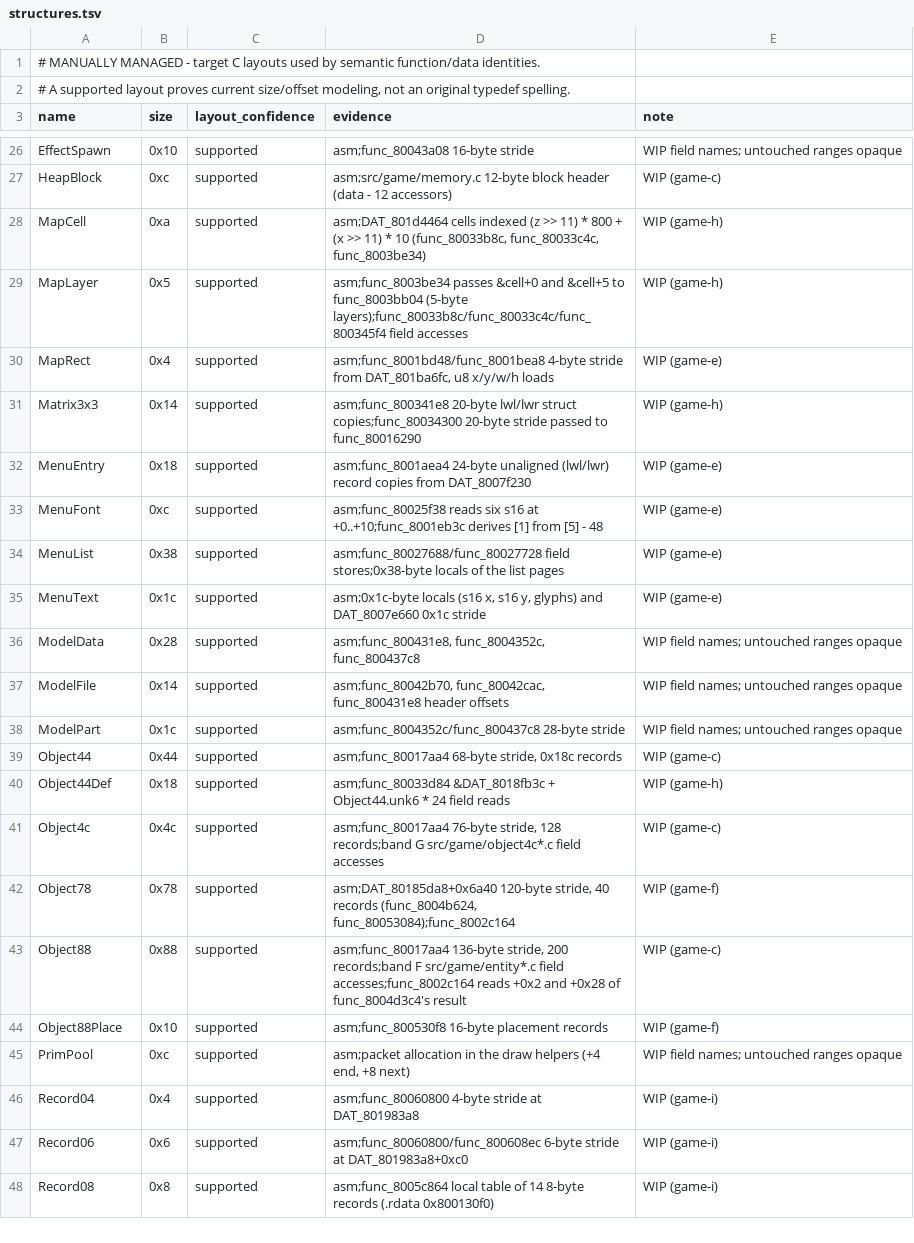
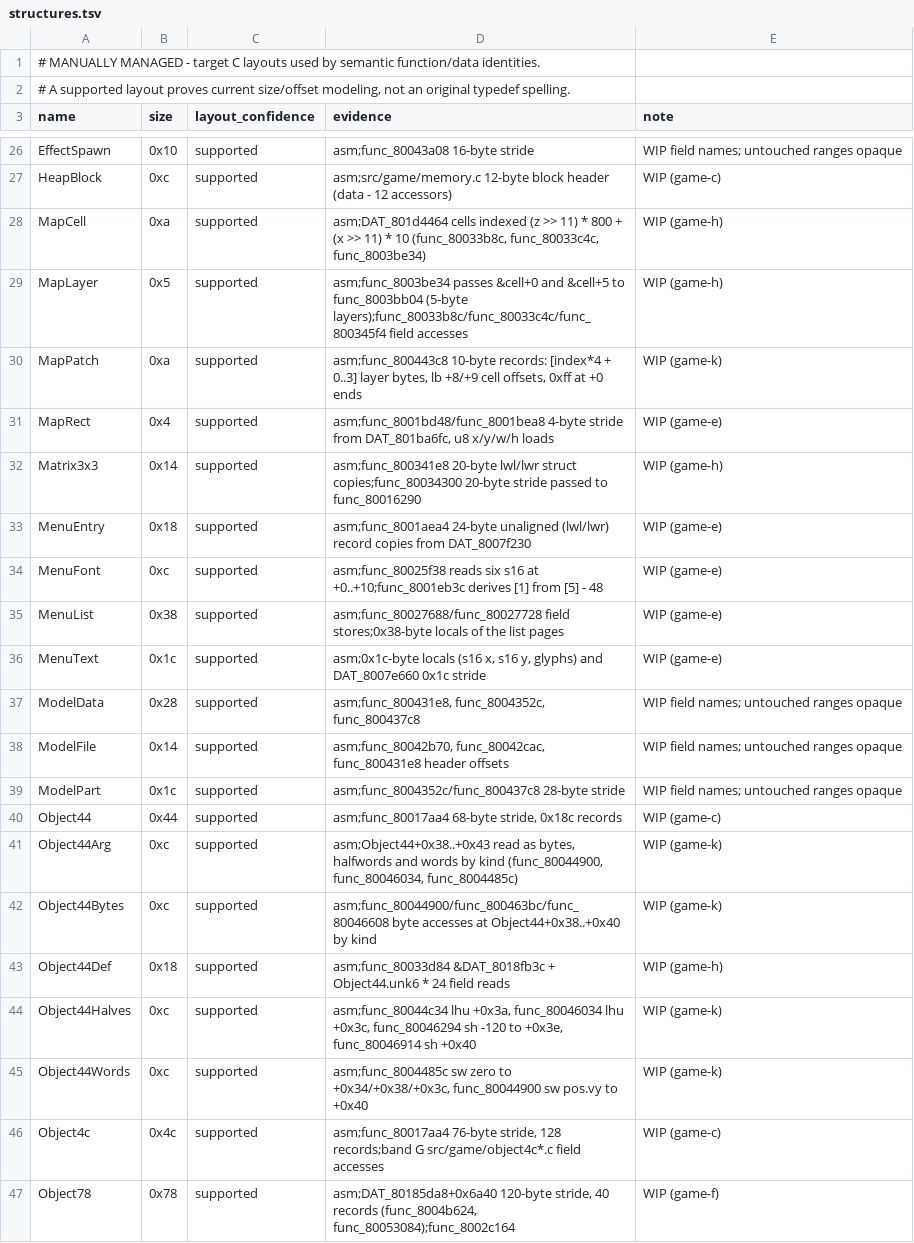
Before and after one commit to Voicedrew11/kings-field-3-decomp, a TSV file: config/retail/structures.tsv, drawn as a sheet; only a part is shown, gaps mark what is left out; the shorter side is filled out with more unchanged rows; the diff names each change by its address in the sheet, - before the commit and + after, or states it on an @@ line.

```diff
--- a/config/retail/structures.tsv
+++ b/config/retail/structures.tsv
+row 30: MapPatch | 0xa | supported | asm;func_800443c8 10-byte records: [index*4 + 0..3] layer bytes, lb +8/+9 cell offsets, 0xff at +0 ends | WIP (game-k)
+row 41: Object44Arg | 0xc | supported | asm;Object44+0x38..+0x43 read as bytes, halfwords and words by kind (func_80044900, func_80046034, func_8004485c) | WIP (game-k)
+row 42: Object44Bytes | 0xc | supported | asm;func_80044900/func_800463bc/func_80046608 byte accesses at Object44+0x38..+0x40 by kind | WIP (game-k)
+row 44: Object44Halves | 0xc | supported | asm;func_80044c34 lhu +0x3a, func_80046034 lhu +0x3c, func_80046294 sh -120 to +0x3e, func_80046914 sh +0x40 | WIP (game-k)
+row 45: Object44Words | 0xc | supported | asm;func_8004485c sw zero to +0x34/+0x38/+0x3c, func_80044900 sw pos.vy to +0x40 | WIP (game-k)
```
Also changed, not shown: 2 other files.
